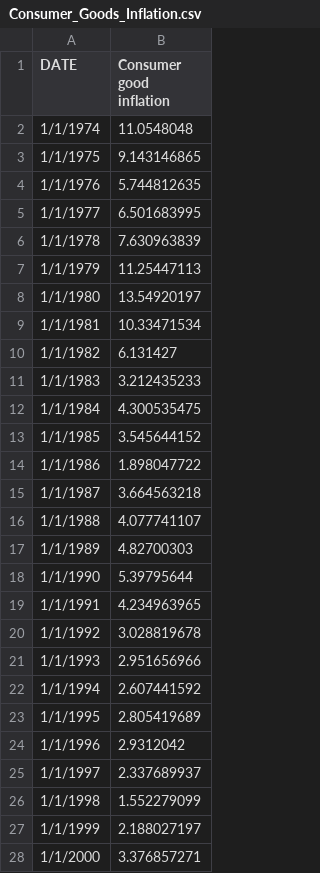
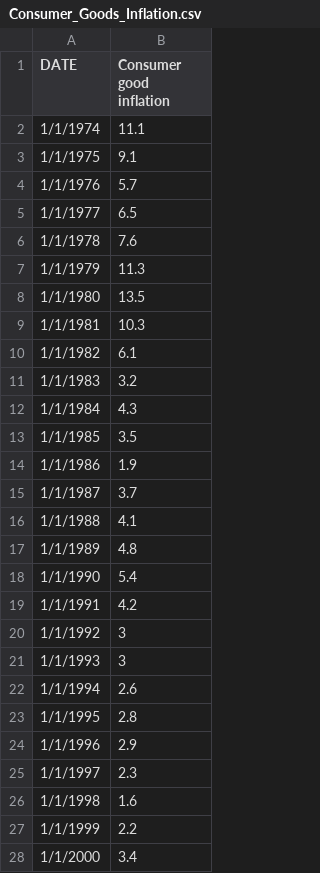
Before and after one commit to Mpabbinante/Capstone-Final-Project, a CSV file: Consumer_Goods_Inflation.csv, drawn as a sheet; only a part is shown; the diff covers the shown part only.

```diff
--- a/Consumer_Goods_Inflation.csv
+++ b/Consumer_Goods_Inflation.csv
@@ -1,28 +1,28 @@
 DATE,Consumer good inflation
-1/1/1974,11.0548048
-1/1/1975,9.143146865
-1/1/1976,5.744812635
-1/1/1977,6.501683995
-1/1/1978,7.630963839
-1/1/1979,11.25447113
-1/1/1980,13.54920197
-1/1/1981,10.33471534
-1/1/1982,6.131427
-1/1/1983,3.212435233
-1/1/1984,4.300535475
-1/1/1985,3.545644152
-1/1/1986,1.898047722
-1/1/1987,3.664563218
-1/1/1988,4.077741107
-1/1/1989,4.82700303
-1/1/1990,5.39795644
-1/1/1991,4.234963965
-1/1/1992,3.028819678
-1/1/1993,2.951656966
-1/1/1994,2.607441592
-1/1/1995,2.805419689
-1/1/1996,2.9312042
-1/1/1997,2.337689937
-1/1/1998,1.552279099
-1/1/1999,2.188027197
-1/1/2000,3.376857271
+1/1/1974,11.1
+1/1/1975,9.1
+1/1/1976,5.7
+1/1/1977,6.5
+1/1/1978,7.6
+1/1/1979,11.3
+1/1/1980,13.5
+1/1/1981,10.3
+1/1/1982,6.1
+1/1/1983,3.2
+1/1/1984,4.3
+1/1/1985,3.5
+1/1/1986,1.9
+1/1/1987,3.7
+1/1/1988,4.1
+1/1/1989,4.8
+1/1/1990,5.4
+1/1/1991,4.2
+1/1/1992,3
+1/1/1993,3
+1/1/1994,2.6
+1/1/1995,2.8
+1/1/1996,2.9
+1/1/1997,2.3
+1/1/1998,1.6
+1/1/1999,2.2
+1/1/2000,3.4
```
Also changed, not shown: 22 edited cells elsewhere in this file, Average_sale_price_us_houses.csv, US_Average_Income.csv, 3 other files.
